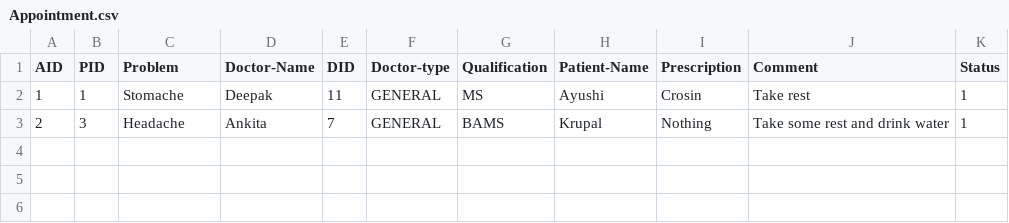
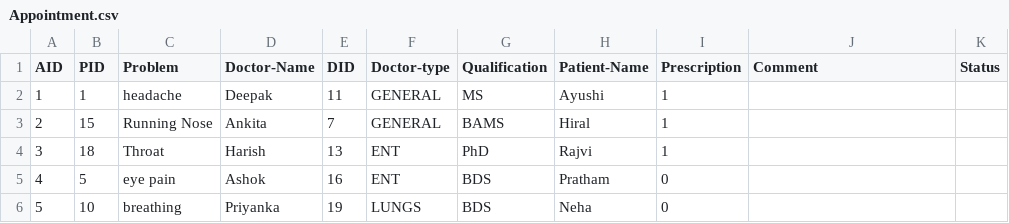
Before and after one commit to KnixSpace/ESP, a CSV file: Appointment.csv, drawn as a sheet.

```diff
--- a/Appointment.csv
+++ b/Appointment.csv
@@ -1,3 +1,6 @@
 AID,PID,Problem,Doctor-Name,DID,Doctor-type,Qualification,Patient-Name,Prescription,Comment,Status
-1,1,Stomache,Deepak,11,GENERAL,MS,Ayushi,Crosin,Take rest,1
-2,3,Headache,Ankita,7,GENERAL,BAMS,Krupal,Nothing,Take some rest and drink water,1
+1,1,headache,Deepak,11,GENERAL,MS,Ayushi,1
+2,15,Running Nose,Ankita,7,GENERAL,BAMS,Hiral,1
+3,18,Throat,Harish,13,ENT,PhD,Rajvi,1
+4,5,eye pain,Ashok,16,ENT,BDS,Pratham,0
+5,10,breathing,Priyanka,19,LUNGS,BDS,Neha,0
```
Also changed, not shown: Doctor.csv, Patient.csv, 8 other files.
